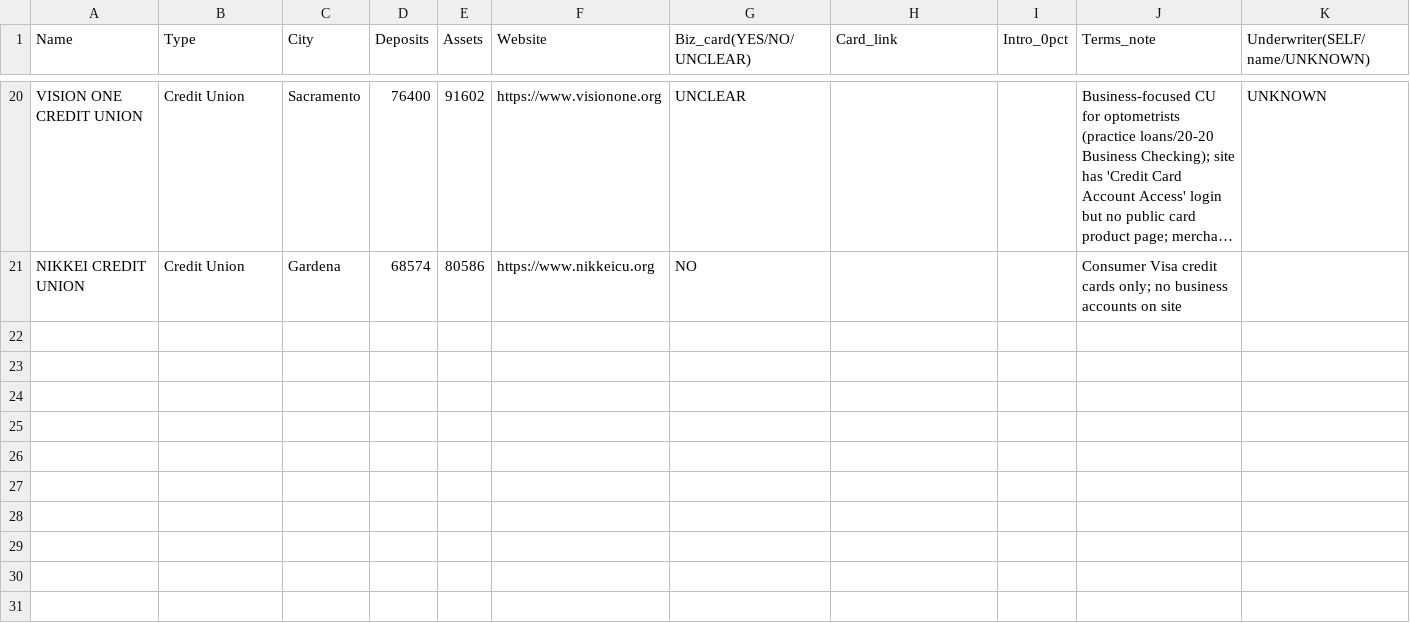
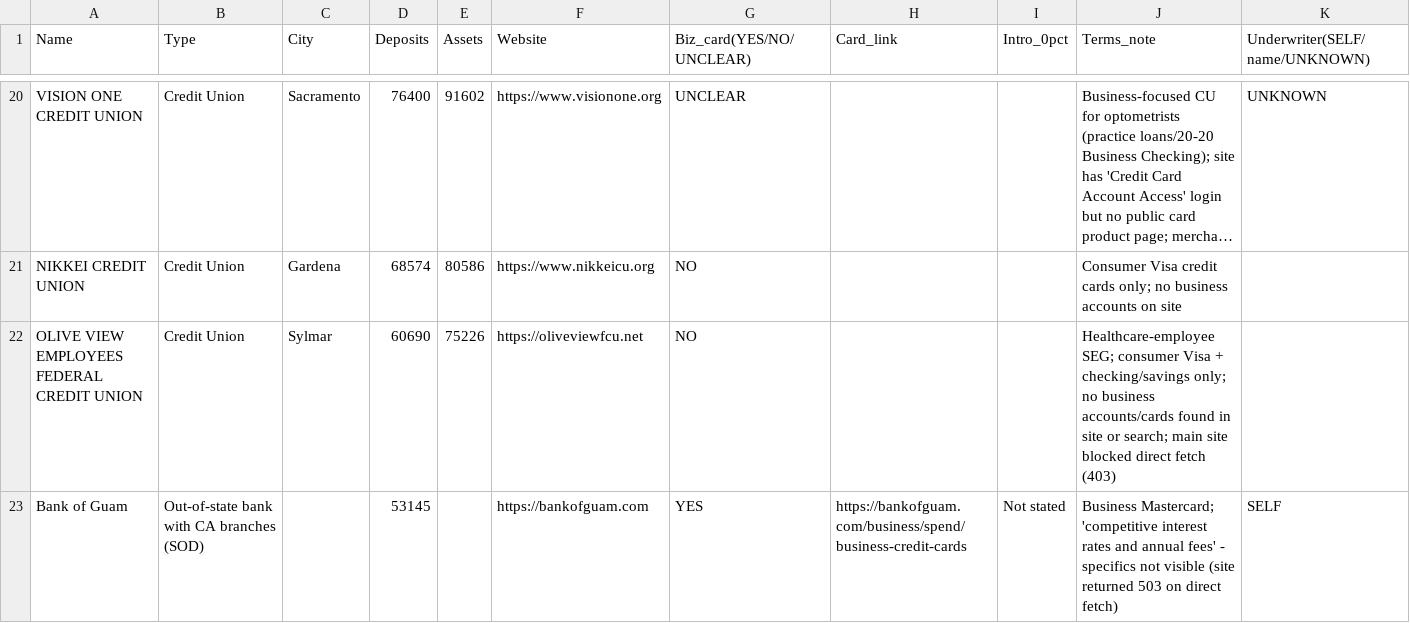
Before and after one commit to Awake999/awake, a CSV file: research/ibanknet/out/screened_batch_1.csv, drawn as a sheet; only a part is shown, gaps mark what is left out; long unchanged cells end in …; rows hold the shown columns only; the diff names each change by its address in the sheet, - before the commit and + after, or states it on an @@ line.

```diff
--- a/research/ibanknet/out/screened_batch_1.csv
+++ b/research/ibanknet/out/screened_batch_1.csv
+row 22: OLIVE VIEW EMPLOYEES FEDERAL CREDIT UNION | Credit Union | Sylmar | 60690 | 75226 | https://oliveviewfcu.net | NO |  |  | Healthcare-employee SEG; consumer Visa + checking/savings only; no business accounts/cards found in site or search; main site blocked direct fetch (403)
+row 23: Bank of Guam | Out-of-state bank with CA branches (SOD) |  | 53145 |  | https://bankofguam.com | YES | https://bankofguam.com/business/spend/business-credit-cards | Not stated | Business Mastercard; 'competitive interest rates and annual fees' - specifics not visible (site returned 503 on direct fetch) | SELF
```
Also changed, not shown: research/ibanknet/out/screened_batch_5.csv, research/ibanknet/out/screened_batch_7.csv, 5 other files.
